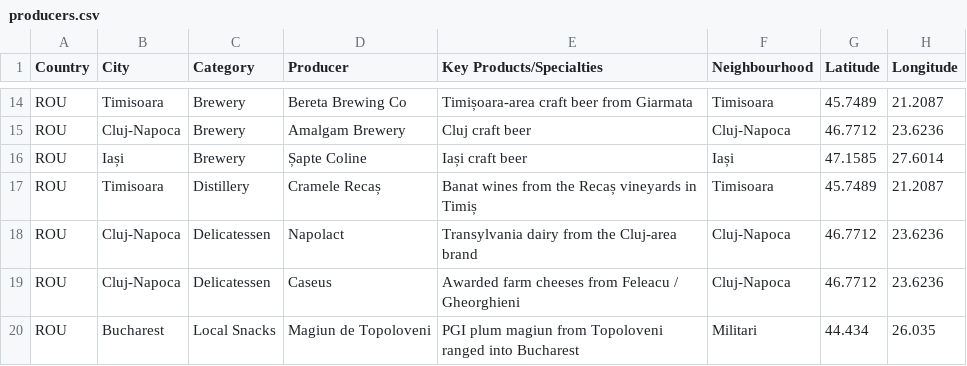
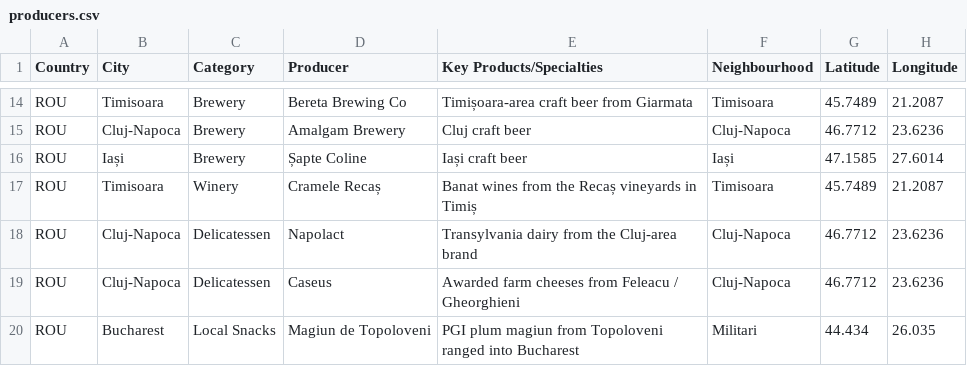
Before and after one commit to jamesmuscat-dot/WM-MLT-Hyperlocal-Trends-Dashboard, a CSV file: data/ROU/producers.csv, drawn as a sheet; only a part is shown, gaps mark what is left out; the diff names each change by its address in the sheet, - before the commit and + after, or states it on an @@ line.

```diff
--- a/data/ROU/producers.csv
+++ b/data/ROU/producers.csv
-C17 (Category): Distillery
+C17 (Category): Winery
```
Also changed, not shown: data/HUN/producers.csv, data/ROU/trends.csv, 2 other files.
